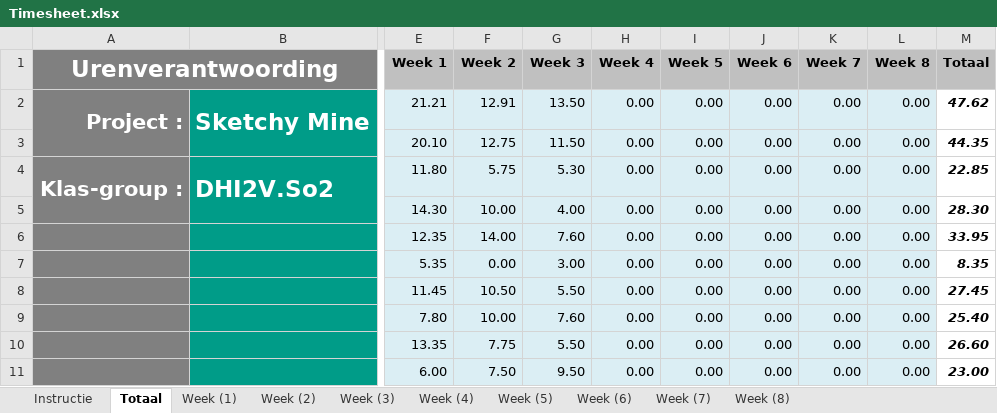
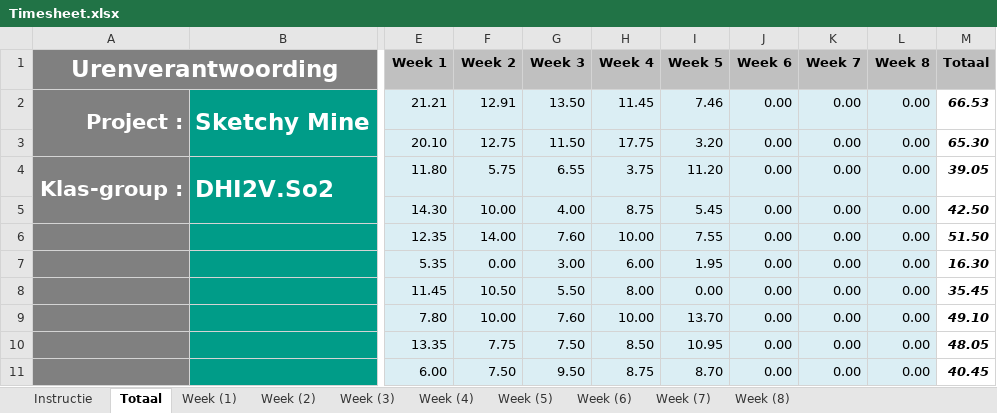
Before and after one commit to CraigChaus/Sketchy-Mine-, an Excel workbook: docs/Timesheet.xlsx, sheet Totaal, drawn as a sheet; only a part is shown, gaps mark what is left out; values as stored, in another font and other column widths than the file's, no borders; charts and pictures not drawn; the diff covers the shown part only; the diff names each change by its address in the sheet, - before the commit and + after, or states it on an @@ line.

```diff
--- a/docs/Timesheet.xlsx (sheet Totaal)
+++ b/docs/Timesheet.xlsx (sheet Totaal)
-H2 (Week 4): 0.00
+H2 (Week 4): 11.45
-I2 (Week 5): 0.00
+I2 (Week 5): 7.46
-M2 (Totaal): 47.62
+M2 (Totaal): 66.53
-H3 (Week 4): 0.00
+H3 (Week 4): 17.75
-I3 (Week 5): 0.00
+I3 (Week 5): 3.20
-M3 (Totaal): 44.35
+M3 (Totaal): 65.30
-G4 (Week 3): 5.30
+G4 (Week 3): 6.55
-H4 (Week 4): 0.00
+H4 (Week 4): 3.75
-I4 (Week 5): 0.00
+I4 (Week 5): 11.20
-M4 (Totaal): 22.85
+M4 (Totaal): 39.05
-H5 (Week 4): 0.00
+H5 (Week 4): 8.75
-I5 (Week 5): 0.00
+I5 (Week 5): 5.45
-M5 (Totaal): 28.30
+M5 (Totaal): 42.50
-H6 (Week 4): 0.00
+H6 (Week 4): 10.00
-I6 (Week 5): 0.00
+I6 (Week 5): 7.55
-M6 (Totaal): 33.95
+M6 (Totaal): 51.50
-H7 (Week 4): 0.00
+H7 (Week 4): 6.00
-I7 (Week 5): 0.00
+I7 (Week 5): 1.95
-M7 (Totaal): 8.35
+M7 (Totaal): 16.30
-H8 (Week 4): 0.00
+H8 (Week 4): 8.00
-M8 (Totaal): 27.45
+M8 (Totaal): 35.45
-H9 (Week 4): 0.00
+H9 (Week 4): 10.00
-I9 (Week 5): 0.00
+I9 (Week 5): 13.70
-M9 (Totaal): 25.40
+M9 (Totaal): 49.10
-G10 (Week 3): 5.50
+G10 (Week 3): 7.50
-H10 (Week 4): 0.00
+H10 (Week 4): 8.50
-I10 (Week 5): 0.00
+I10 (Week 5): 10.95
-M10 (Totaal): 26.60
+M10 (Totaal): 48.05
-H11 (Week 4): 0.00
+H11 (Week 4): 8.75
-I11 (Week 5): 0.00
+I11 (Week 5): 8.70
-M11 (Totaal): 23.00
+M11 (Totaal): 40.45
```
Also changed, not shown: 1 added row, 1 removed row and 8 edited cells elsewhere in this sheet, sheet Week (4), sheet Week (5), sheet Week (3), sheet Week (6), sheet Week (2), formulas that keep their value, charts or pictures.
